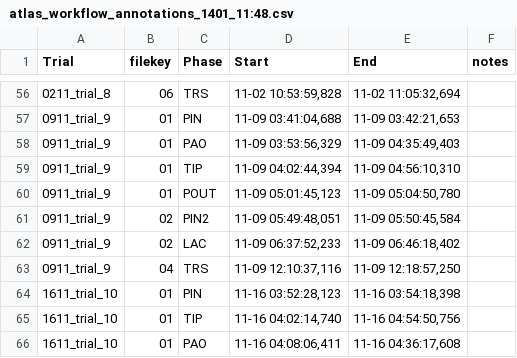
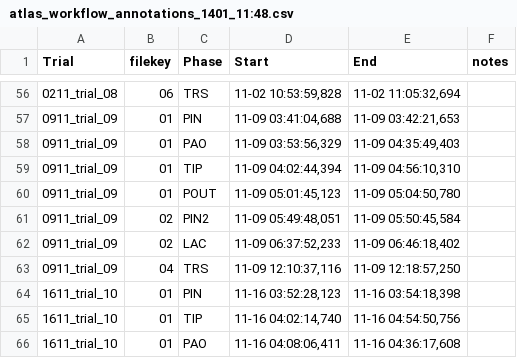
Before and after one commit to bastianlb/extract_mkv_k4a, a CSV file: atlas_workflow_annotations_1401_11:48.csv, drawn as a sheet; only a part is shown, gaps mark what is left out; the diff covers the shown part only.

```diff
--- a/atlas_workflow_annotations_1401_11:48.csv
+++ b/atlas_workflow_annotations_1401_11:48.csv
@@ -56,9 +56,9 @@
-0211_trial_8,06,TRS,"11-02 10:53:59,828","11-02 11:05:32,694",
-0911_trial_9,01,PIN,"11-09 03:41:04,688","11-09 03:42:21,653",
-0911_trial_9,01,PAO,"11-09 03:53:56,329","11-09 04:35:49,403",
-0911_trial_9,01,TIP,"11-09 04:02:44,394","11-09 04:56:10,310",
-0911_trial_9,01,POUT,"11-09 05:01:45,123","11-09 05:04:50,780",
-0911_trial_9,02,PIN2,"11-09 05:49:48,051","11-09 05:50:45,584",
-0911_trial_9,02,LAC,"11-09 06:37:52,233","11-09 06:46:18,402",
-0911_trial_9,04,TRS,"11-09 12:10:37,116","11-09 12:18:57,250",
+0211_trial_08,06,TRS,"11-02 10:53:59,828","11-02 11:05:32,694",
+0911_trial_09,01,PIN,"11-09 03:41:04,688","11-09 03:42:21,653",
+0911_trial_09,01,PAO,"11-09 03:53:56,329","11-09 04:35:49,403",
+0911_trial_09,01,TIP,"11-09 04:02:44,394","11-09 04:56:10,310",
+0911_trial_09,01,POUT,"11-09 05:01:45,123","11-09 05:04:50,780",
+0911_trial_09,02,PIN2,"11-09 05:49:48,051","11-09 05:50:45,584",
+0911_trial_09,02,LAC,"11-09 06:37:52,233","11-09 06:46:18,402",
+0911_trial_09,04,TRS,"11-09 12:10:37,116","11-09 12:18:57,250",
 1611_trial_10,01,PIN,"11-16 03:52:28,123","11-16 03:54:18,398",
```
Also changed, not shown: 55 edited cells elsewhere in this file.
